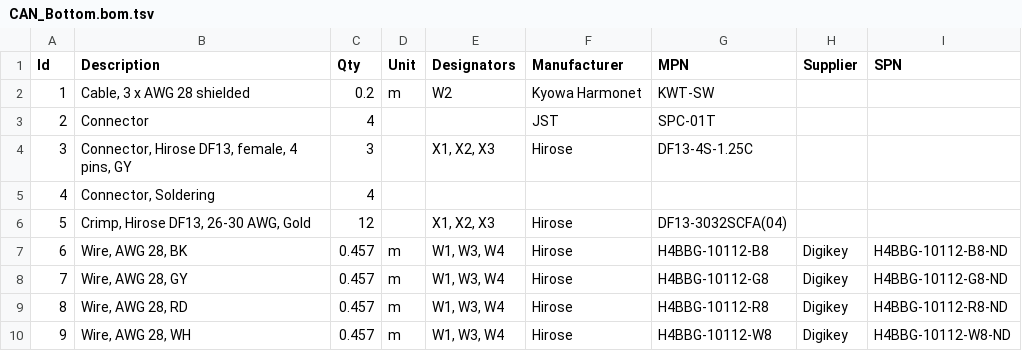
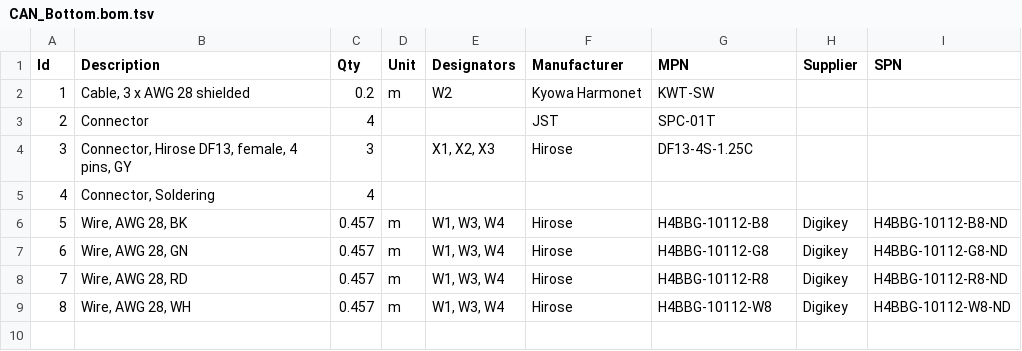
Before and after one commit to HirakuTOIDA/F-03T_Wiring, a TSV file: CAN_Bottom.bom.tsv, drawn as a sheet; removed rows and columns are numbered as before the commit, all else as after; the diff names each change by its address in the sheet, - before the commit and + after, or states it on an @@ line.

```diff
--- a/CAN_Bottom.bom.tsv
+++ b/CAN_Bottom.bom.tsv
-row 6: 5 | Crimp, Hirose DF13, 26-30 AWG, Gold | 12 |  | X1, X2, X3 | Hirose | DF13-3032SCFA(04)
@@ column A (Id) renumbered from row 6 down @@
-B7 (Description): Wire, AWG 28, GY
+B7 (Description): Wire, AWG 28, GN
```
Also changed, not shown: CAN_Top.bom.tsv, ControlWheel.bom.tsv, 12 other files.
